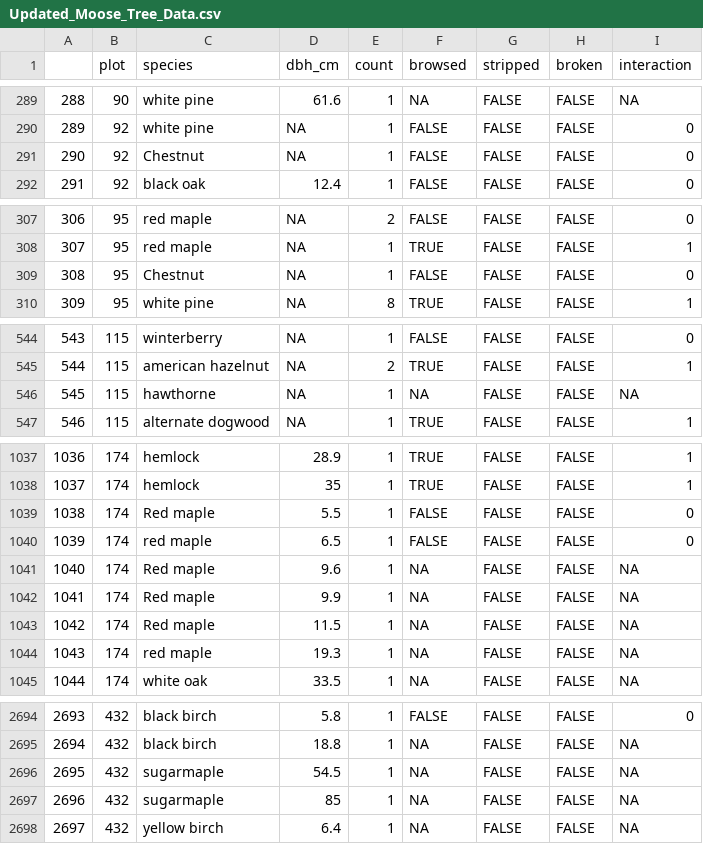
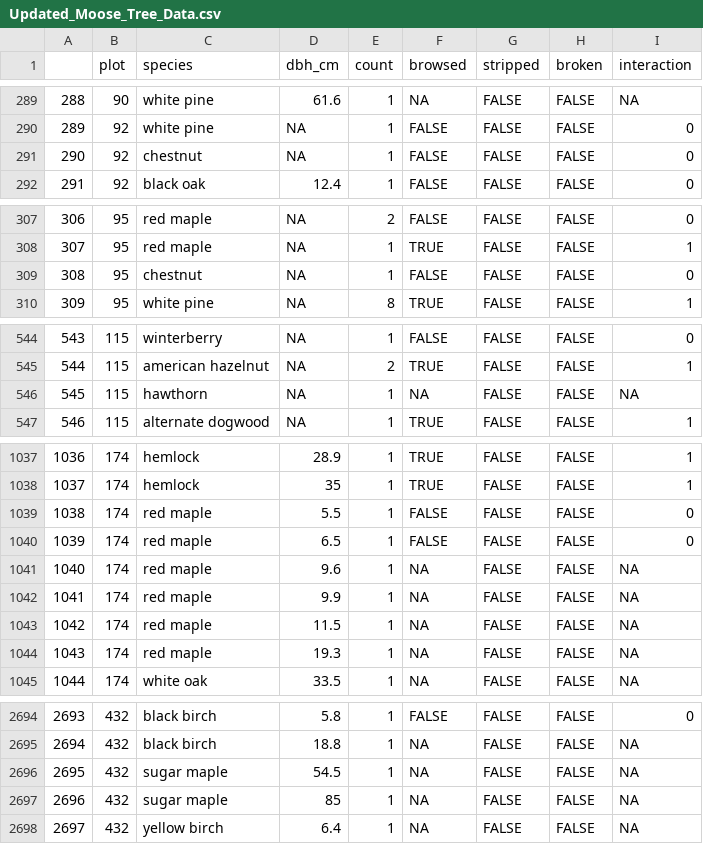
Before and after one commit to liz-and/Anderson-Capstone-Project, a CSV file: Data/Updated_Moose_Tree_Data.csv, drawn as a sheet; only a part is shown, gaps mark what is left out; the diff covers the shown part only.

```diff
--- a/Data/Updated_Moose_Tree_Data.csv
+++ b/Data/Updated_Moose_Tree_Data.csv
@@ -290,3 +290,3 @@
 "289","92","white pine",NA,1,FALSE,FALSE,FALSE,"0"
-"290","92","Chestnut",NA,1,FALSE,FALSE,FALSE,"0"
+"290","92","chestnut",NA,1,FALSE,FALSE,FALSE,"0"
 "291","92","black oak",12.4,1,FALSE,FALSE,FALSE,"0"
@@ -308,3 +308,3 @@
 "307","95","red maple",NA,1,TRUE,FALSE,FALSE,"1"
-"308","95","Chestnut",NA,1,FALSE,FALSE,FALSE,"0"
+"308","95","chestnut",NA,1,FALSE,FALSE,FALSE,"0"
 "309","95","white pine",NA,8,TRUE,FALSE,FALSE,"1"
@@ -545,3 +545,3 @@
 "544","115","american hazelnut",NA,2,TRUE,FALSE,FALSE,"1"
-"545","115","hawthorne",NA,1,NA,FALSE,FALSE,NA
+"545","115","hawthorn",NA,1,NA,FALSE,FALSE,NA
 "546","115","alternate dogwood",NA,1,TRUE,FALSE,FALSE,"1"
@@ -1038,7 +1038,7 @@
 "1037","174","hemlock",35,1,TRUE,FALSE,FALSE,"1"
-"1038","174","Red maple",5.5,1,FALSE,FALSE,FALSE,"0"
+"1038","174","red maple",5.5,1,FALSE,FALSE,FALSE,"0"
 "1039","174","red maple",6.5,1,FALSE,FALSE,FALSE,"0"
-"1040","174","Red maple",9.6,1,NA,FALSE,FALSE,NA
-"1041","174","Red maple",9.9,1,NA,FALSE,FALSE,NA
-"1042","174","Red maple",11.5,1,NA,FALSE,FALSE,NA
+"1040","174","red maple",9.6,1,NA,FALSE,FALSE,NA
+"1041","174","red maple",9.9,1,NA,FALSE,FALSE,NA
+"1042","174","red maple",11.5,1,NA,FALSE,FALSE,NA
 "1043","174","red maple",19.3,1,NA,FALSE,FALSE,NA
@@ -2695,4 +2695,4 @@
 "2694","432","black birch",18.8,1,NA,FALSE,FALSE,NA
-"2695","432","sugarmaple",54.5,1,NA,FALSE,FALSE,NA
-"2696","432","sugarmaple",85,1,NA,FALSE,FALSE,NA
+"2695","432","sugar maple",54.5,1,NA,FALSE,FALSE,NA
+"2696","432","sugar maple",85,1,NA,FALSE,FALSE,NA
 "2697","432","yellow birch",6.4,1,NA,FALSE,FALSE,NA
```
Also changed, not shown: 2 edited cells elsewhere in this file, 2 other files.
